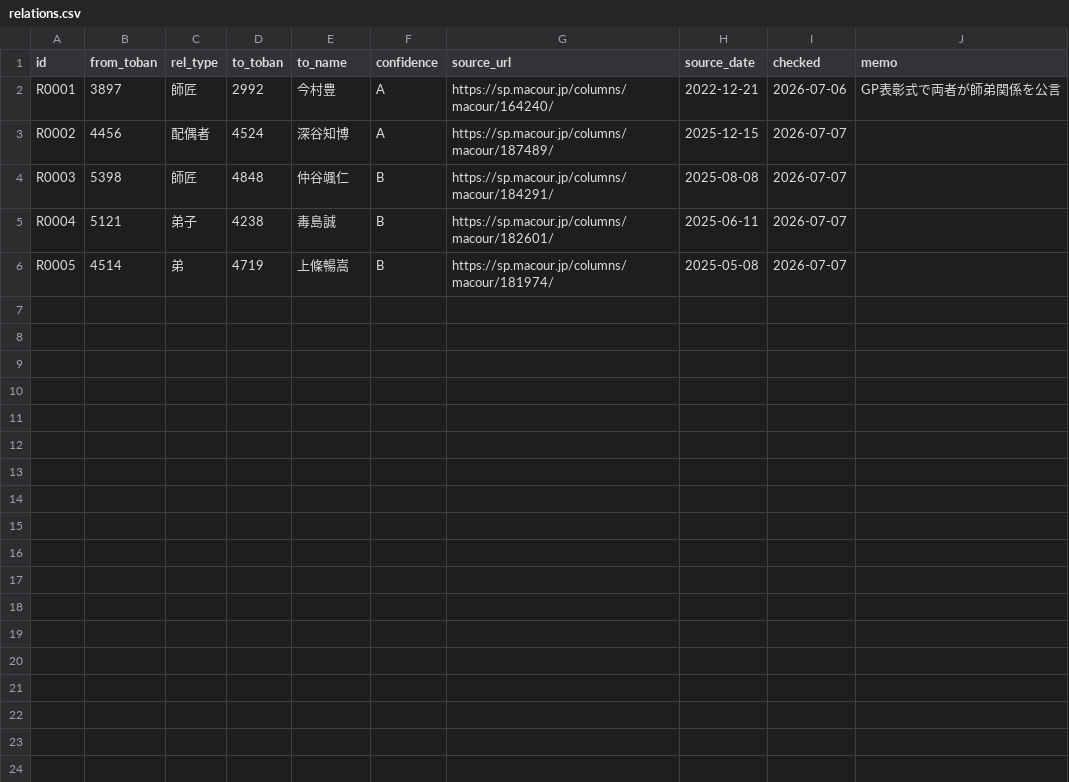
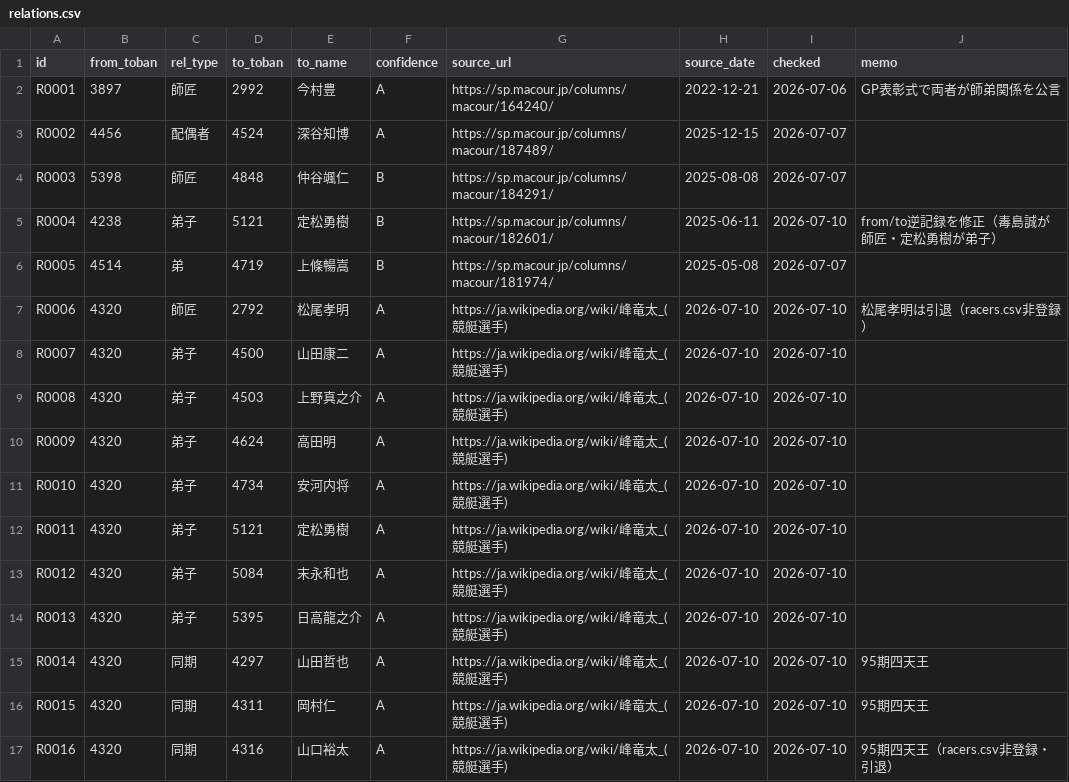
Before and after one commit to bonito323-a11y/funetan, a CSV file: data/relations.csv, drawn as a sheet.

```diff
--- a/data/relations.csv
+++ b/data/relations.csv
@@ -4,3 +4,14 @@ R0002,4456,配偶者,4524,深谷知博,A,https://sp.macour.jp/columns/macour/187
 R0003,5398,師匠,4848,仲谷颯仁,B,https://sp.macour.jp/columns/macour/184291/,2025-08-08,2026-07-07,
-R0004,5121,弟子,4238,毒島誠,B,https://sp.macour.jp/columns/macour/182601/,2025-06-11,2026-07-07,
+R0004,4238,弟子,5121,定松勇樹,B,https://sp.macour.jp/columns/macour/182601/,2025-06-11,2026-07-10,from/to逆記録を修正（毒島誠が師匠・定松勇樹が弟子）
 R0005,4514,弟,4719,上條暢嵩,B,https://sp.macour.jp/columns/macour/181974/,2025-05-08,2026-07-07,
+R0006,4320,師匠,2792,松尾孝明,A,https://ja.wikipedia.org/wiki/峰竜太_(競艇選手),2026-07-10,2026-07-10,松尾孝明は引退（racers.csv非登録）
+R0007,4320,弟子,4500,山田康二,A,https://ja.wikipedia.org/wiki/峰竜太_(競艇選手),2026-07-10,2026-07-10,
+R0008,4320,弟子,4503,上野真之介,A,https://ja.wikipedia.org/wiki/峰竜太_(競艇選手),2026-07-10,2026-07-10,
+R0009,4320,弟子,4624,高田明,A,https://ja.wikipedia.org/wiki/峰竜太_(競艇選手),2026-07-10,2026-07-10,
+R0010,4320,弟子,4734,安河内将,A,https://ja.wikipedia.org/wiki/峰竜太_(競艇選手),2026-07-10,2026-07-10,
+R0011,4320,弟子,5121,定松勇樹,A,https://ja.wikipedia.org/wiki/峰竜太_(競艇選手),2026-07-10,2026-07-10,
+R0012,4320,弟子,5084,末永和也,A,https://ja.wikipedia.org/wiki/峰竜太_(競艇選手),2026-07-10,2026-07-10,
+R0013,4320,弟子,5395,日高龍之介,A,https://ja.wikipedia.org/wiki/峰竜太_(競艇選手),2026-07-10,2026-07-10,
+R0014,4320,同期,4297,山田哲也,A,https://ja.wikipedia.org/wiki/峰竜太_(競艇選手),2026-07-10,2026-07-10,95期四天王
+R0015,4320,同期,4311,岡村仁,A,https://ja.wikipedia.org/wiki/峰竜太_(競艇選手),2026-07-10,2026-07-10,95期四天王
+R0016,4320,同期,4316,山口裕太,A,https://ja.wikipedia.org/wiki/峰竜太_(競艇選手),2026-07-10,2026-07-10,95期四天王（racers.csv非登録・引退）
```
Also changed, not shown: 13 other files.
